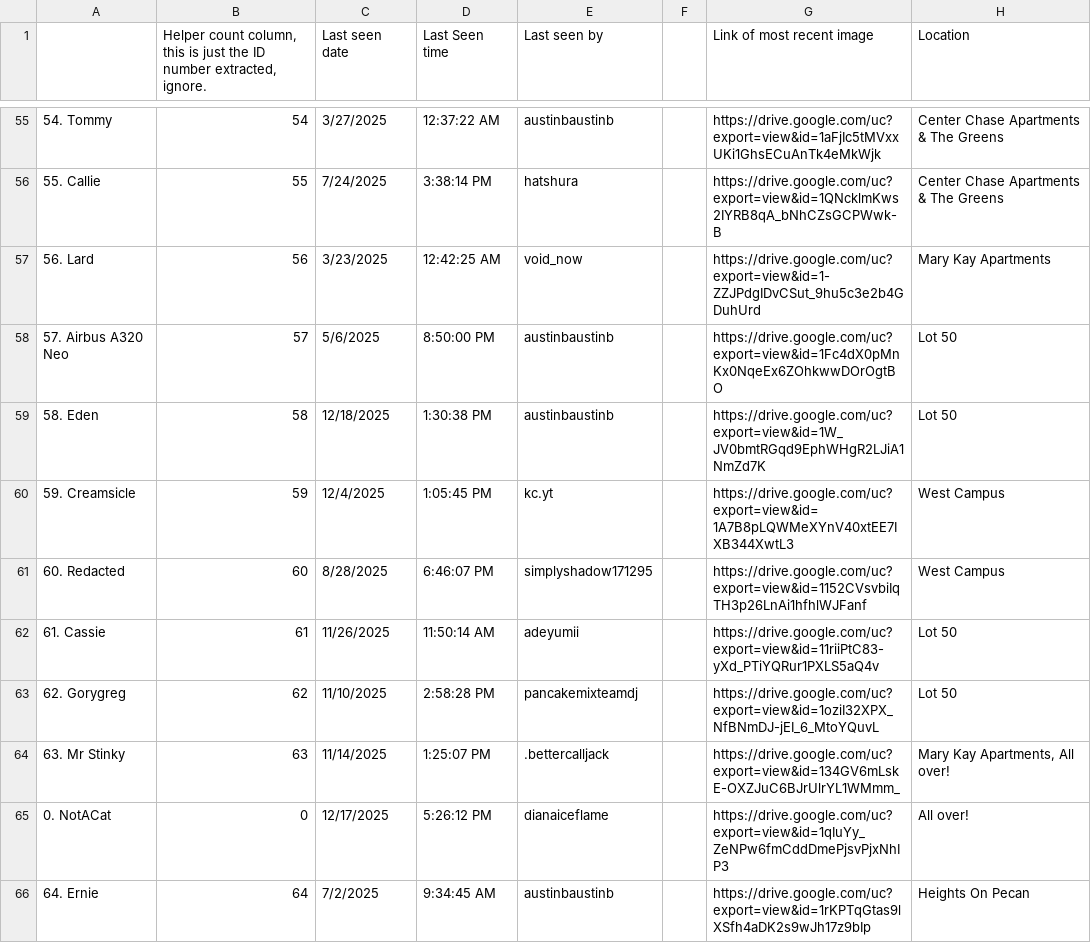
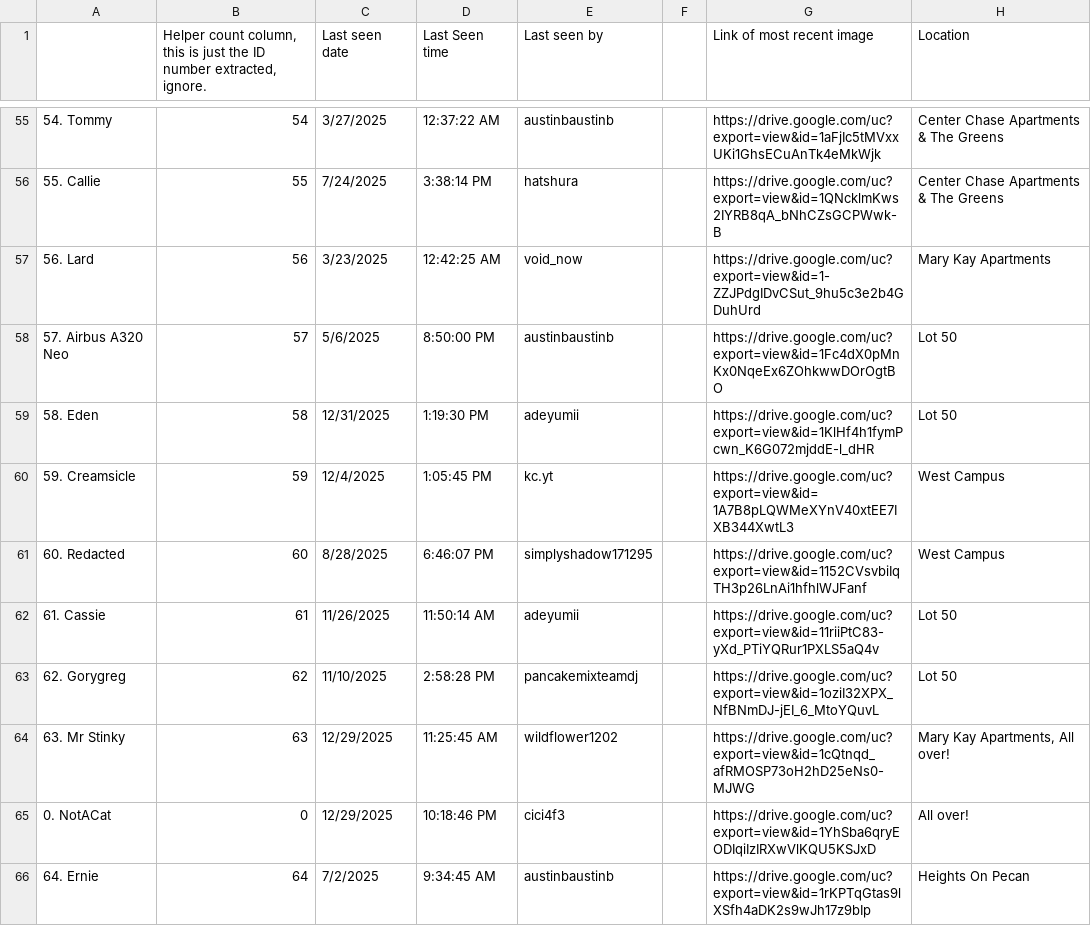
Before and after one commit to Austin-J-B/PyTomCat, a CSV file: Catabase - CatDatabase.csv, drawn as a sheet; only a part is shown, gaps mark what is left out; the diff covers the shown part only; the diff names each change by its address in the sheet, - before the commit and + after, or states it on an @@ line.

```diff
--- a/Catabase - CatDatabase.csv
+++ b/Catabase - CatDatabase.csv
-C59 (Last seen date): 12/18/2025
+C59 (Last seen date): 12/31/2025
-D59 (Last Seen time): 1:30:38 PM
+D59 (Last Seen time): 1:19:30 PM
-E59 (Last seen by): austinbaustinb
+E59 (Last seen by): adeyumii
-G59 (Link of most recent image): https://drive.google.com/uc?export=view&id=1W_JV0bmtRGqd9EphWHgR2LJiA1NmZd7K
+G59 (Link of most recent image): https://drive.google.com/uc?export=view&id=1KlHf4h1fymPcwn_K6G072mjddE-l_dHR
-C64 (Last seen date): 11/14/2025
+C64 (Last seen date): 12/29/2025
-D64 (Last Seen time): 1:25:07 PM
+D64 (Last Seen time): 11:25:45 AM
-E64 (Last seen by): .bettercalljack
+E64 (Last seen by): wildflower1202
-G64 (Link of most recent image): https://drive.google.com/uc?export=view&id=134GV6mLskE-OXZJuC6BJrUlrYL1WMmm_
+G64 (Link of most recent image): https://drive.google.com/uc?export=view&id=1cQtnqd_afRMOSP73oH2hD25eNs0-MJWG
-C65 (Last seen date): 12/17/2025
+C65 (Last seen date): 12/29/2025
-D65 (Last Seen time): 5:26:12 PM
+D65 (Last Seen time): 10:18:46 PM
-E65 (Last seen by): dianaiceflame
+E65 (Last seen by): cici4f3
-G65 (Link of most recent image): https://drive.google.com/uc?export=view&id=1qIuYy_ZeNPw6fmCddDmePjsvPjxNhIP3
+G65 (Link of most recent image): https://drive.google.com/uc?export=view&id=1YhSba6qryEODIqiIzIRXwVlKQU5KSJxD
```
Also changed, not shown: 1 added row and 111 edited cells elsewhere in this file, 3 other files.
